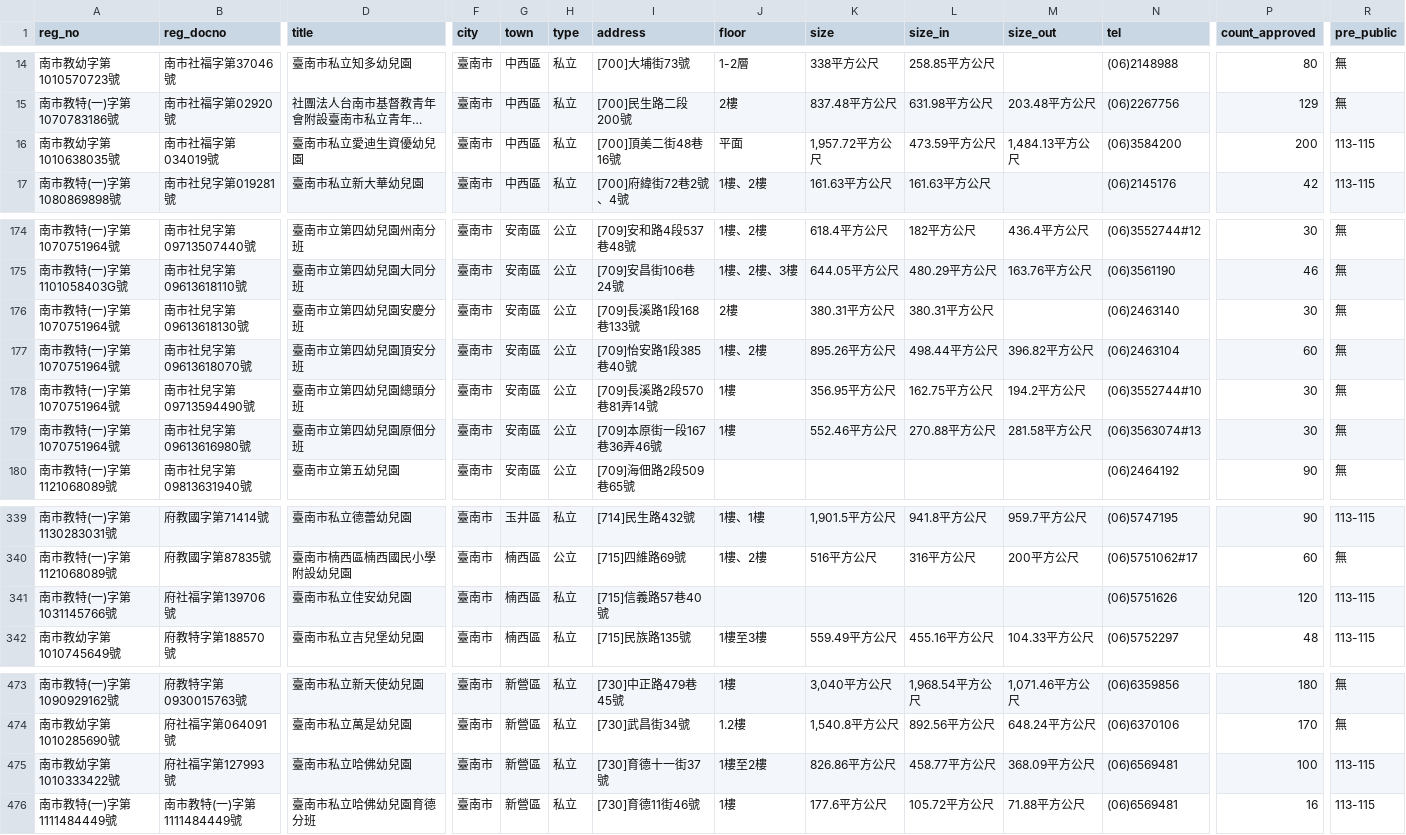
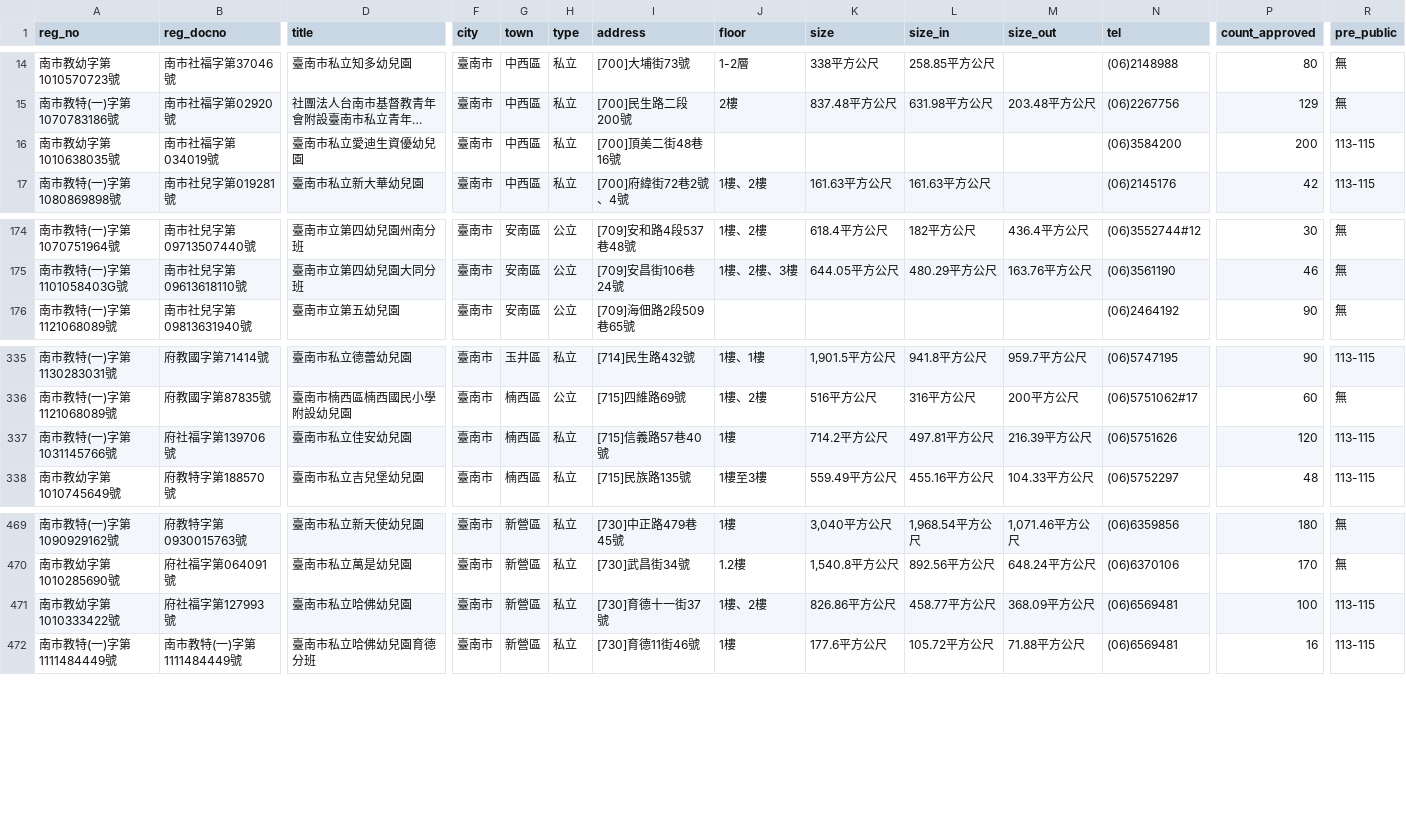
Before and after one commit to kiang/ap.ece.moe.edu.tw, a CSV file: docs/data/臺南市.csv, drawn as a sheet; only a part is shown, gaps mark what is left out; long unchanged cells end in …; removed rows and columns are numbered as before the commit, all else as after; rows hold the shown columns only; the diff names each change by its address in the sheet, - before the commit and + after, or states it on an @@ line.

```diff
--- a/docs/data/臺南市.csv
+++ b/docs/data/臺南市.csv
-J16 (floor): 平面
+J16 (floor): (empty)
-K16 (size): 1,957.72平方公尺
+K16 (size): (empty)
-L16 (size_in): 473.59平方公尺
+L16 (size_in): (empty)
-M16 (size_out): 1,484.13平方公尺
+M16 (size_out): (empty)
-row 176: 南市教特(一)字第1070751964號 | 南市社兒字第09613618130號 | 臺南市立第四幼兒園安慶分班 | 臺南市 | 安南區 | 公立 | [709]長溪路1段168巷133號 | 2樓 | 380.31平方公尺 | 380.31平方公尺 |  | (06)2463140 | 30 | 無
-row 177: 南市教特(一)字第1070751964號 | 南市社兒字第09613618070號 | 臺南市立第四幼兒園頂安分班 | 臺南市 | 安南區 | 公立 | [709]怡安路1段385巷40號 | 1樓、2樓 | 895.26平方公尺 | 498.44平方公尺 | 396.82平方公尺 | (06)2463104 | 60 | 無
-row 178: 南市教特(一)字第1070751964號 | 南市社兒字第09713594490號 | 臺南市立第四幼兒園總頭分班 | 臺南市 | 安南區 | 公立 | [709]長溪路2段570巷81弄14號 | 1樓 | 356.95平方公尺 | 162.75平方公尺 | 194.2平方公尺 | (06)3552744#10 | 30 | 無
-row 179: 南市教特(一)字第1070751964號 | 南市社兒字第09613616980號 | 臺南市立第四幼兒園原佃分班 | 臺南市 | 安南區 | 公立 | [709]本原街一段167巷36弄46號 | 1樓 | 552.46平方公尺 | 270.88平方公尺 | 281.58平方公尺 | (06)3563074#13 | 30 | 無
-J337 (floor): (empty)
+J337 (floor): 1樓
-K337 (size): (empty)
+K337 (size): 714.2平方公尺
-L337 (size_in): (empty)
+L337 (size_in): 497.81平方公尺
-M337 (size_out): (empty)
+M337 (size_out): 216.39平方公尺
-J471 (floor): 1樓至2樓
+J471 (floor): 1樓、2樓
```
Also changed, not shown: docs/data/宜蘭縣.csv, docs/data/彰化縣.csv, 31 other files.
